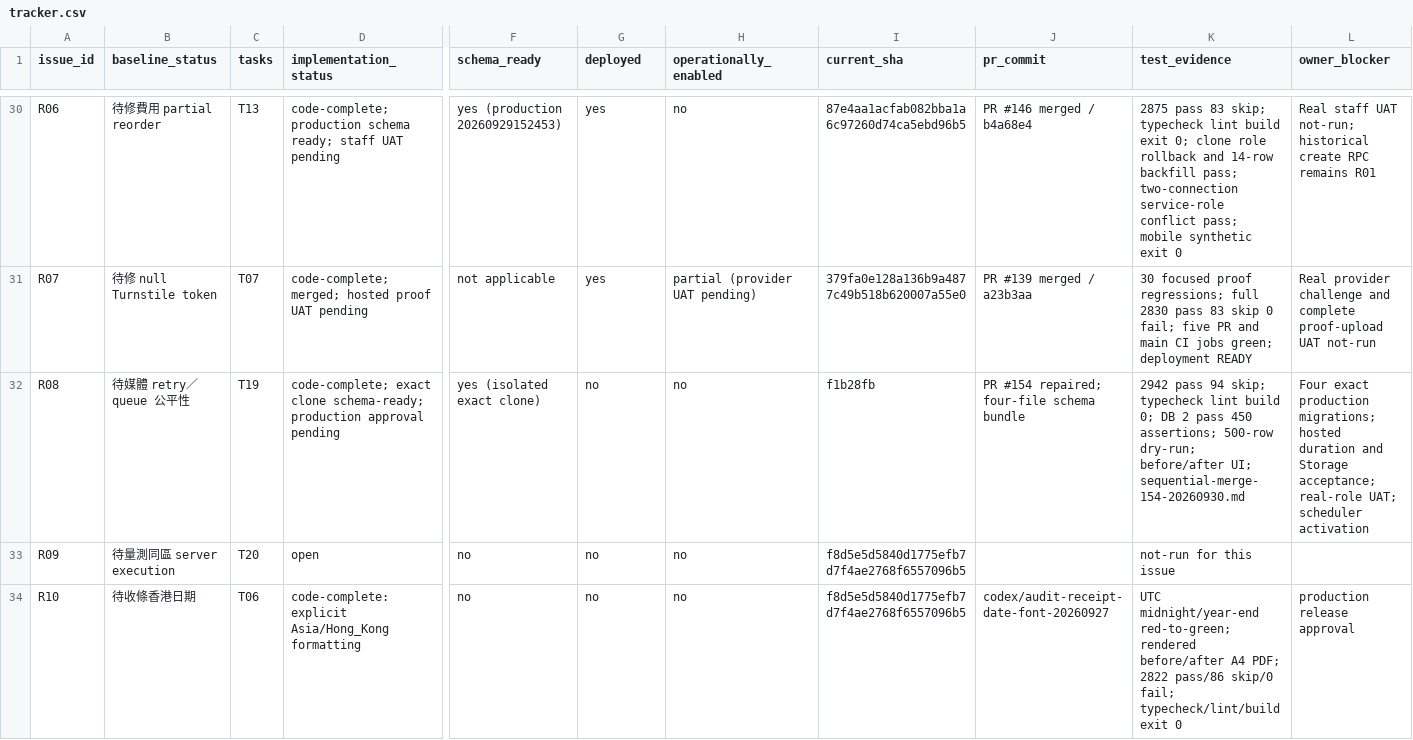
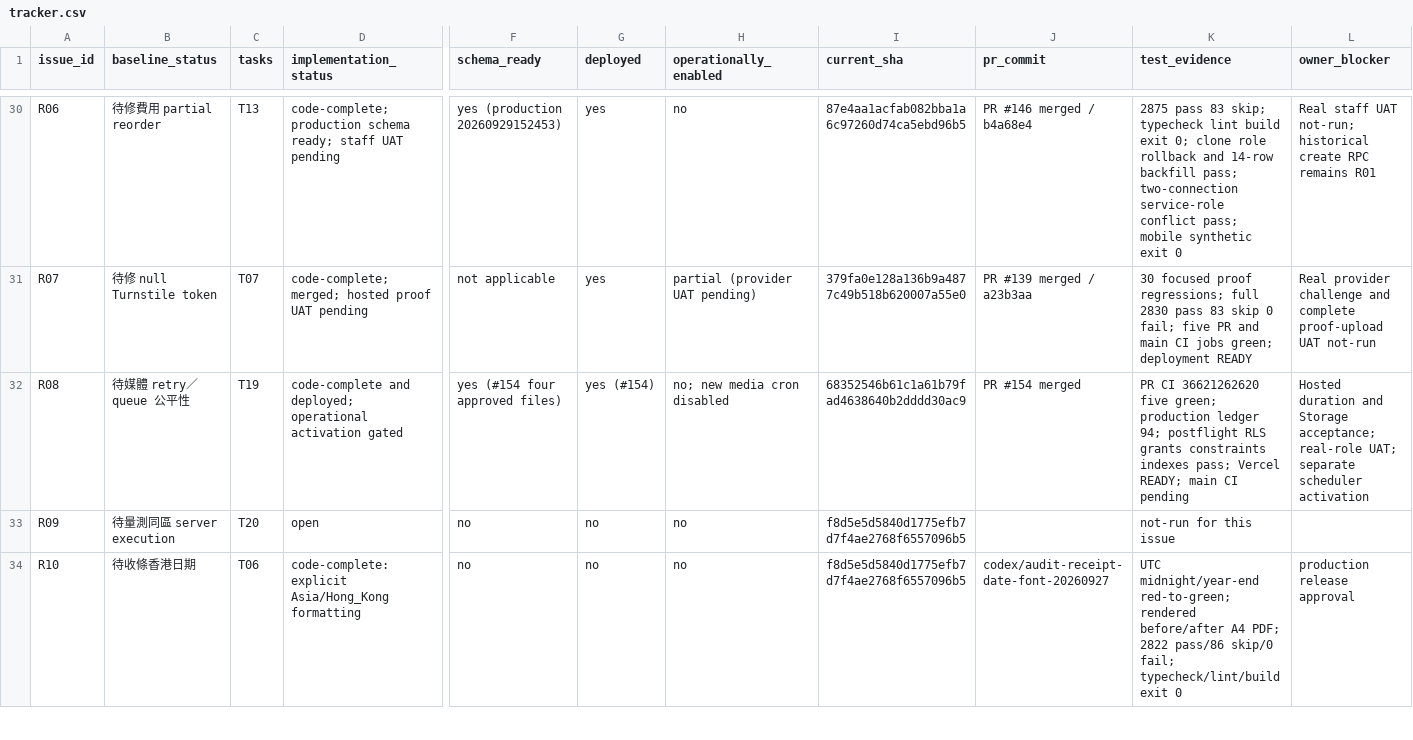
Before and after one commit to YNWAforever/hkscda, a CSV file: docs/evidence/audit-remediation-20260927/tracker.csv, drawn as a sheet; only a part is shown, gaps mark what is left out; the diff names each change by its address in the sheet, - before the commit and + after, or states it on an @@ line.

Commit message:
docs: record approved PR154 production schema and release

```diff
--- a/docs/evidence/audit-remediation-20260927/tracker.csv
+++ b/docs/evidence/audit-remediation-20260927/tracker.csv
-D32 (implementation_status): code-complete; exact clone schema-ready; production approval pending
+D32 (implementation_status): code-complete and deployed; operational activation gated
-F32 (schema_ready): yes (isolated exact clone)
+F32 (schema_ready): yes (#154 four approved files)
-G32 (deployed): no
+G32 (deployed): yes (#154)
-H32 (operationally_enabled): no
+H32 (operationally_enabled): no; new media cron disabled
-I32 (current_sha): f1b28fb
+I32 (current_sha): 68352546b61c1a61b79fad4638640b2dddd30ac9
-J32 (pr_commit): PR #154 repaired; four-file schema bundle
+J32 (pr_commit): PR #154 merged
-K32 (test_evidence): 2942 pass 94 skip; typecheck lint build 0; DB 2 pass 450 assertions; 500-row dry-run; before/after UI; sequential-merge-154-20260930.md
+K32 (test_evidence): PR CI 36621262620 five green; production ledger 94; postflight RLS grants constraints indexes pass; Vercel READY; main CI pending
-L32 (owner_blocker): Four exact production migrations; hosted duration and Storage acceptance; real-role UAT; scheduler activation
+L32 (owner_blocker): Hosted duration and Storage acceptance; real-role UAT; separate scheduler activation
```
Also changed, not shown: docs/superpowers/plans/2026-09-27-audit-remediation/HKSCDA_Remediation_Tracker.csv, 1 other file.
